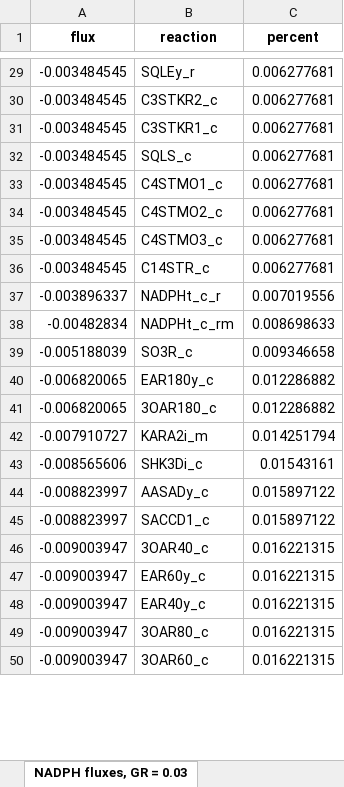
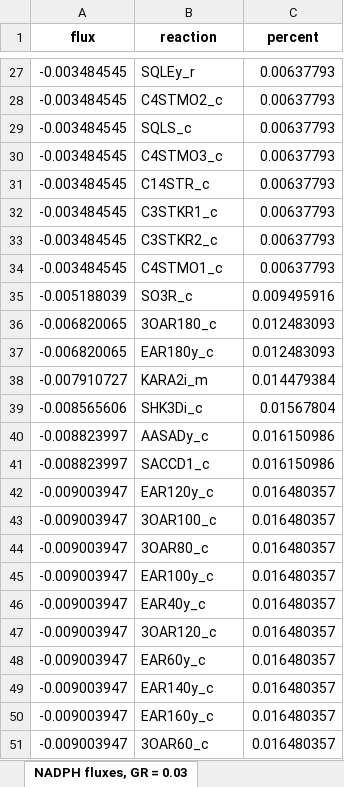
Before and after one commit to maivehanni/BSc_thesis, an Excel workbook: Results/iRhto_results/iRhto_all_cofactor_fluxes.xlsx, sheet NADPH fluxes, GR = 0.03, drawn as a sheet; only a part is shown, gaps mark what is left out; values as stored, in another font and other column widths than the file's, no borders; removed rows and columns are numbered as before the commit, all else as after; the diff covers the shown part only; the diff names each change by its address in the sheet, - before the commit and + after, or states it on an @@ line.

```diff
--- a/Results/iRhto_results/iRhto_all_cofactor_fluxes.xlsx (sheet NADPH fluxes, GR = 0.03)
+++ b/Results/iRhto_results/iRhto_all_cofactor_fluxes.xlsx (sheet NADPH fluxes, GR = 0.03)
-C27 (percent): 0.006277681
+C27 (percent): 0.00637793
-row 30: -0.003484545 | C3STKR2_c | 0.006277681
-row 31: -0.003484545 | C3STKR1_c | 0.006277681
-row 32: -0.003484545 | SQLS_c | 0.006277681
-row 33: -0.003484545 | C4STMO1_c | 0.006277681
-C28 (percent): 0.006277681
+C28 (percent): 0.00637793
+row 29: -0.003484545 | SQLS_c | 0.00637793
-C30:C31 (percent): 0.006277681
+C30:C31 (percent): 0.00637793
-row 37: -0.003896337 | NADPHt_c_r | 0.007019556
-row 38: -0.00482834 | NADPHt_c_rm | 0.008698633
+row 32: -0.003484545 | C3STKR1_c | 0.00637793
+row 33: -0.003484545 | C3STKR2_c | 0.00637793
+row 34: -0.003484545 | C4STMO1_c | 0.00637793
-C35 (percent): 0.009346658
+C35 (percent): 0.009495916
-row 40: -0.006820065 | EAR180y_c | 0.012286882
-C36 (percent): 0.012286882
+C36 (percent): 0.012483093
+row 37: -0.006820065 | EAR180y_c | 0.012483093
-C38 (percent): 0.014251794
+C38 (percent): 0.014479384
-C39 (percent): 0.01543161
+C39 (percent): 0.01567804
-C40:C41 (percent): 0.015897122
+C40:C41 (percent): 0.016150986
+row 42: -0.009003947 | EAR120y_c | 0.016480357
+row 43: -0.009003947 | 3OAR100_c | 0.016480357
-B44 (reaction): 3OAR40_c
+B44 (reaction): 3OAR80_c
-C44 (percent): 0.016221315
+C44 (percent): 0.016480357
+row 45: -0.009003947 | EAR100y_c | 0.016480357
+row 46: -0.009003947 | EAR40y_c | 0.016480357
+row 47: -0.009003947 | 3OAR120_c | 0.016480357
-C48:C49 (percent): 0.016221315
+C48:C49 (percent): 0.016480357
-B49 (reaction): EAR40y_c
+B49 (reaction): EAR140y_c
-row 49: -0.009003947 | 3OAR80_c | 0.016221315
+row 50: -0.009003947 | EAR160y_c | 0.016480357
-C51 (percent): 0.016221315
+C51 (percent): 0.016480357
```
Also changed, not shown: 4 added rows, 11 removed rows and 35 edited cells elsewhere in this sheet, sheet ATP fluxes, GR = 0.23, sheet ATP fluxes, GR = 0.03, sheet NADPH fluxes, GR = 0.23, sheet NADH fluxes, GR = 0.23, sheet NADH fluxes, GR = 0.03, 46 other files.
